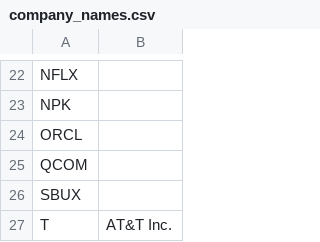
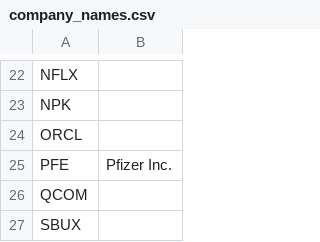
Before and after one commit to KamarajuKusumanchi/market_data, a CSV file: company_names.csv, drawn as a sheet; only a part is shown, gaps mark what is left out; the shorter side is filled out with more unchanged rows; the diff names each change by its address in the sheet, - before the commit and + after, or states it on an @@ line.

Commit message:
add PFE

```diff
--- a/company_names.csv
+++ b/company_names.csv
+row 25: PFE | Pfizer Inc.
```
